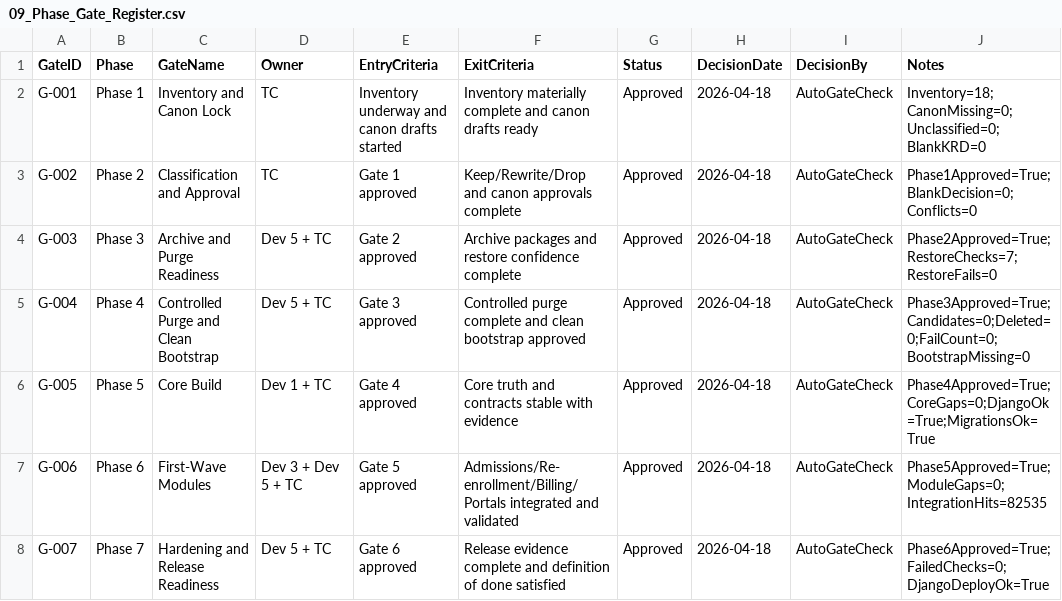
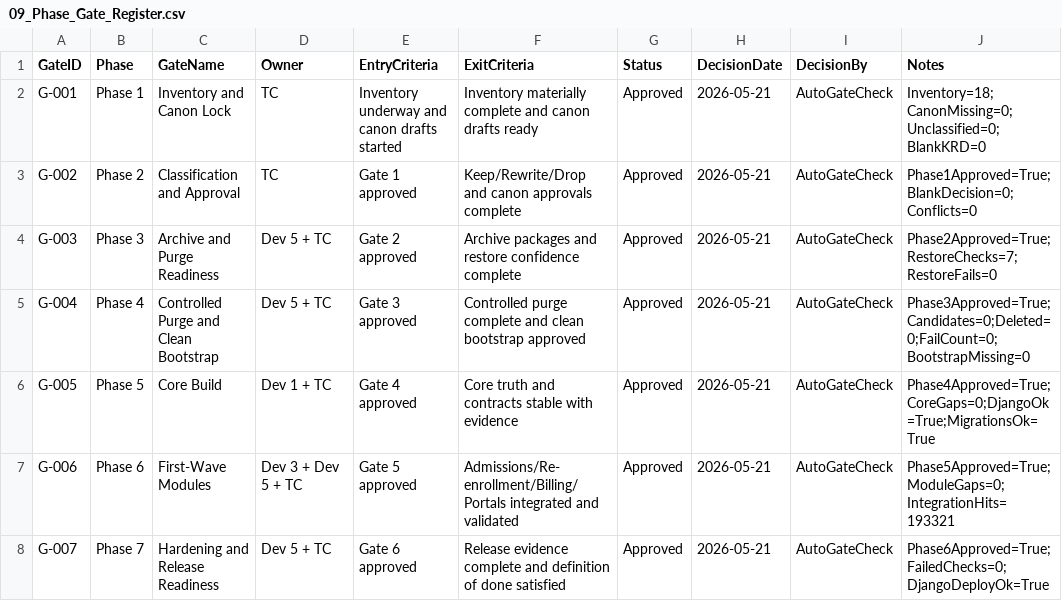
Before and after one commit to Arete0920/Crown-CSMS, a CSV file: docs/Crown_Master_Binder/03_Operations_and_Delivery/09_Phase_Gate_Register.csv, drawn as a sheet.

```diff
--- a/docs/Crown_Master_Binder/03_Operations_and_Delivery/09_Phase_Gate_Register.csv
+++ b/docs/Crown_Master_Binder/03_Operations_and_Delivery/09_Phase_Gate_Register.csv
@@ -1,8 +1,8 @@
 "GateID","Phase","GateName","Owner","EntryCriteria","ExitCriteria","Status","DecisionDate","DecisionBy","Notes"
-"G-001","Phase 1","Inventory and Canon Lock","TC","Inventory underway and canon drafts started","Inventory materially complete and canon drafts ready","Approved","2026-04-18","AutoGateCheck","Inventory=18;CanonMissing=0;Unclassified=0;BlankKRD=0"
-"G-002","Phase 2","Classification and Approval","TC","Gate 1 approved","Keep/Rewrite/Drop and canon approvals complete","Approved","2026-04-18","AutoGateCheck","Phase1Approved=True;BlankDecision=0;Conflicts=0"
-"G-003","Phase 3","Archive and Purge Readiness","Dev 5 + TC","Gate 2 approved","Archive packages and restore confidence complete","Approved","2026-04-18","AutoGateCheck","Phase2Approved=True;RestoreChecks=7;RestoreFails=0"
-"G-004","Phase 4","Controlled Purge and Clean Bootstrap","Dev 5 + TC","Gate 3 approved","Controlled purge complete and clean bootstrap approved","Approved","2026-04-18","AutoGateCheck","Phase3Approved=True;Candidates=0;Deleted=0;FailCount=0;BootstrapMissing=0"
-"G-005","Phase 5","Core Build","Dev 1 + TC","Gate 4 approved","Core truth and contracts stable with evidence","Approved","2026-04-18","AutoGateCheck","Phase4Approved=True;CoreGaps=0;DjangoOk=True;MigrationsOk=True"
-"G-006","Phase 6","First-Wave Modules","Dev 3 + Dev 5 + TC","Gate 5 approved","Admissions/Re-enrollment/Billing/Portals integrated and validated","Approved","2026-04-18","AutoGateCheck","Phase5Approved=True;ModuleGaps=0;IntegrationHits=82535"
-"G-007","Phase 7","Hardening and Release Readiness","Dev 5 + TC","Gate 6 approved","Release evidence complete and definition of done satisfied","Approved","2026-04-18","AutoGateCheck","Phase6Approved=True;FailedChecks=0;DjangoDeployOk=True"
+"G-001","Phase 1","Inventory and Canon Lock","TC","Inventory underway and canon drafts started","Inventory materially complete and canon drafts ready","Approved","2026-05-21","AutoGateCheck","Inventory=18;CanonMissing=0;Unclassified=0;BlankKRD=0"
+"G-002","Phase 2","Classification and Approval","TC","Gate 1 approved","Keep/Rewrite/Drop and canon approvals complete","Approved","2026-05-21","AutoGateCheck","Phase1Approved=True;BlankDecision=0;Conflicts=0"
+"G-003","Phase 3","Archive and Purge Readiness","Dev 5 + TC","Gate 2 approved","Archive packages and restore confidence complete","Approved","2026-05-21","AutoGateCheck","Phase2Approved=True;RestoreChecks=7;RestoreFails=0"
+"G-004","Phase 4","Controlled Purge and Clean Bootstrap","Dev 5 + TC","Gate 3 approved","Controlled purge complete and clean bootstrap approved","Approved","2026-05-21","AutoGateCheck","Phase3Approved=True;Candidates=0;Deleted=0;FailCount=0;BootstrapMissing=0"
+"G-005","Phase 5","Core Build","Dev 1 + TC","Gate 4 approved","Core truth and contracts stable with evidence","Approved","2026-05-21","AutoGateCheck","Phase4Approved=True;CoreGaps=0;DjangoOk=True;MigrationsOk=True"
+"G-006","Phase 6","First-Wave Modules","Dev 3 + Dev 5 + TC","Gate 5 approved","Admissions/Re-enrollment/Billing/Portals integrated and validated","Approved","2026-05-21","AutoGateCheck","Phase5Approved=True;ModuleGaps=0;IntegrationHits=193321"
+"G-007","Phase 7","Hardening and Release Readiness","Dev 5 + TC","Gate 6 approved","Release evidence complete and definition of done satisfied","Approved","2026-05-21","AutoGateCheck","Phase6Approved=True;FailedChecks=0;DjangoDeployOk=True"
```
Also changed, not shown: docs/Crown_Master_Binder/03_Operations_and_Delivery/04_Risk_Register.csv, docs/Crown_Master_Binder/04_Inventory_Keep_Rewrite_Drop/01_Master_Inventory.csv, 7 other files.
